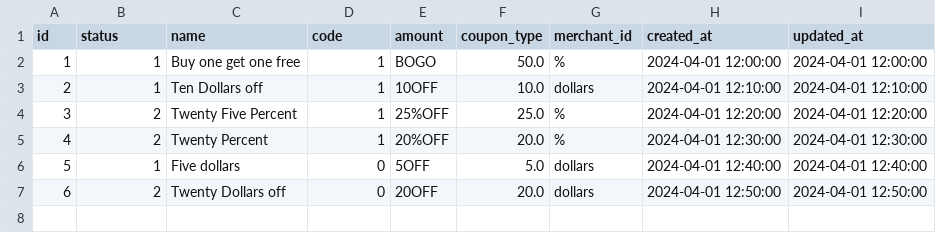
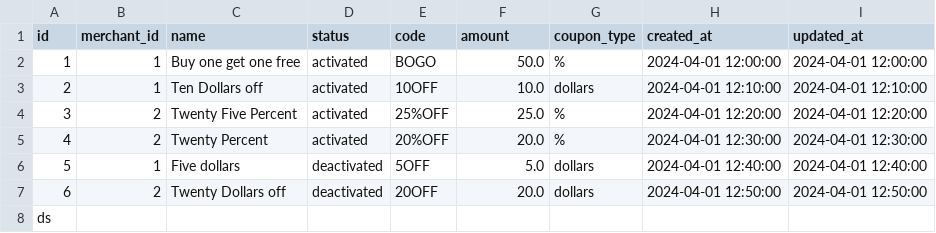
Before and after one commit to DHowell1150/b2-little-shop-starter, a CSV file: db/data/coupons.csv, drawn as a sheet.

```diff
--- a/db/data/coupons.csv
+++ b/db/data/coupons.csv
@@ -1,7 +1,8 @@
-id,status,name,code,amount,coupon_type,merchant_id,created_at,updated_at
-1,1,Buy one get one free,1,BOGO,50.0,%,2024-04-01 12:00:00,2024-04-01 12:00:00
-2,1,Ten Dollars off,1,10OFF,10.0,dollars,2024-04-01 12:10:00,2024-04-01 12:10:00
-3,2,Twenty Five Percent,1,25%OFF,25.0,%,2024-04-01 12:20:00,2024-04-01 12:20:00
-4,2,Twenty Percent,1,20%OFF,20.0,%,2024-04-01 12:30:00,2024-04-01 12:30:00
-5,1,Five dollars,0,5OFF,5.0,dollars,2024-04-01 12:40:00,2024-04-01 12:40:00
-6,2,Twenty Dollars off,0,20OFF,20.0,dollars,2024-04-01 12:50:00,2024-04-01 12:50:00
+id,merchant_id,name,status,code,amount,coupon_type,created_at,updated_at
+1,1,Buy one get one free,activated,BOGO,50.0,%,2024-04-01 12:00:00,2024-04-01 12:00:00
+2,1,Ten Dollars off,activated,10OFF,10.0,dollars,2024-04-01 12:10:00,2024-04-01 12:10:00
+3,2,Twenty Five Percent,activated,25%OFF,25.0,%,2024-04-01 12:20:00,2024-04-01 12:20:00
+4,2,Twenty Percent,activated,20%OFF,20.0,%,2024-04-01 12:30:00,2024-04-01 12:30:00
+5,1,Five dollars,deactivated,5OFF,5.0,dollars,2024-04-01 12:40:00,2024-04-01 12:40:00
+6,2,Twenty Dollars off,deactivated,20OFF,20.0,dollars,2024-04-01 12:50:00,2024-04-01 12:50:00
+ds
```
Also changed, not shown: 7 other files.
